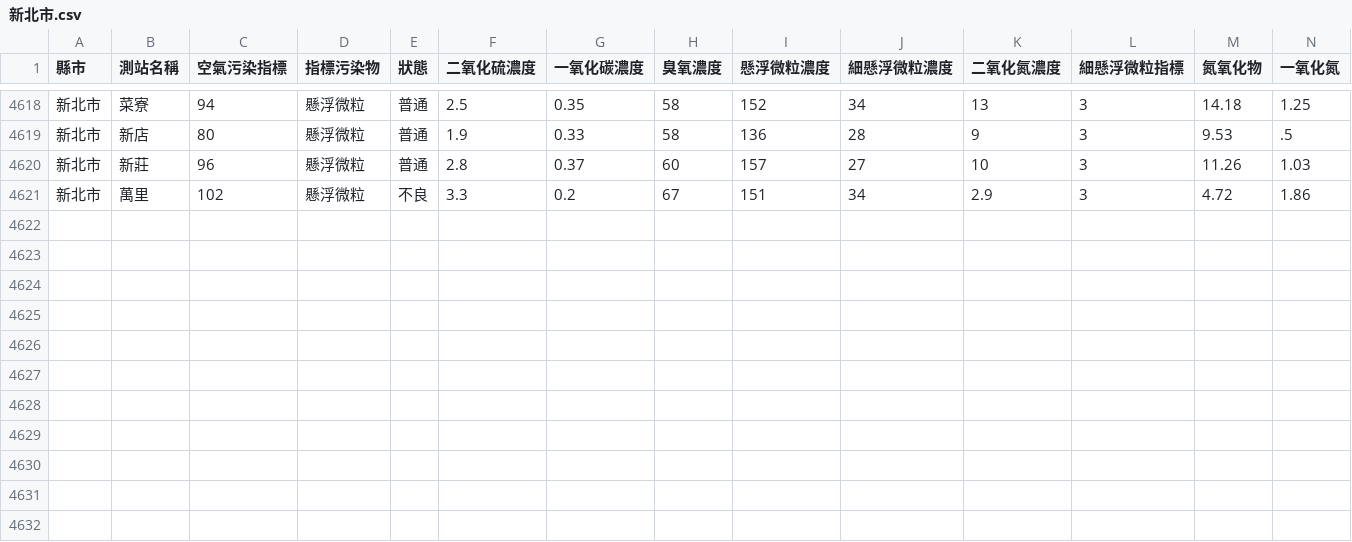
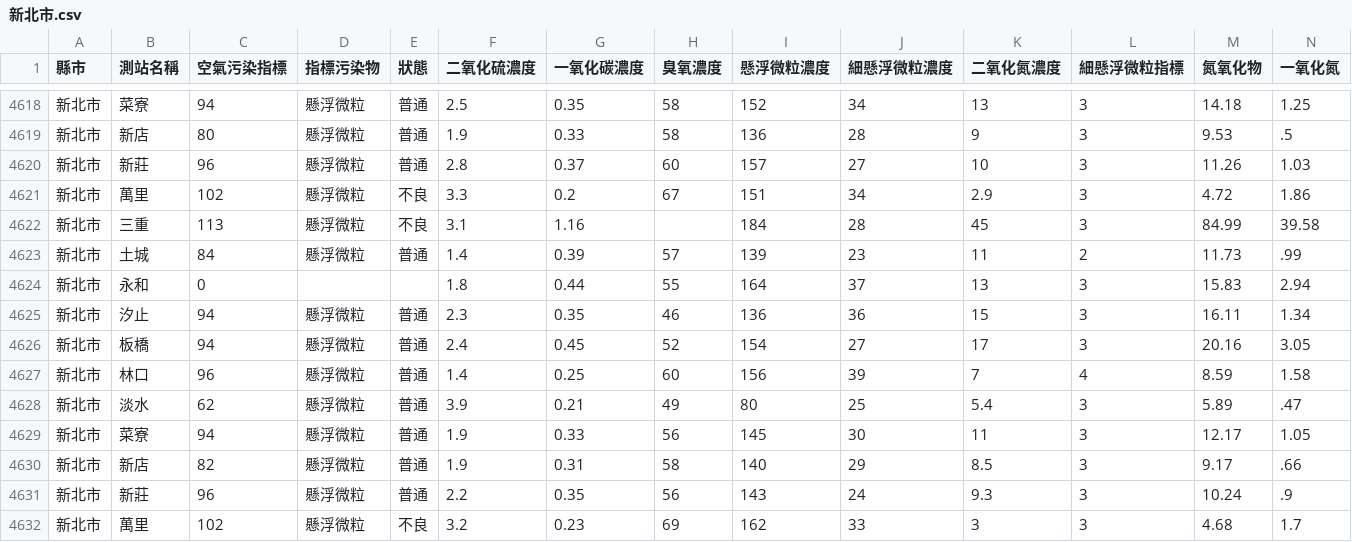
Before and after one commit to HarrisQs/AirPollutionCrawler, a CSV file: Data/新北市.csv, drawn as a sheet; only a part is shown, gaps mark what is left out; rows hold the shown columns only; the diff names each change by its address in the sheet, - before the commit and + after, or states it on an @@ line.

```diff
--- a/Data/新北市.csv
+++ b/Data/新北市.csv
+row 4622: 新北市 | 三重 | 113 | 懸浮微粒 | 不良 | 3.1 | 1.16 |  | 184 | 28 | 45 | 3 | 84.99 | 39.58
+row 4623: 新北市 | 土城 | 84 | 懸浮微粒 | 普通 | 1.4 | 0.39 | 57 | 139 | 23 | 11 | 2 | 11.73 | .99
+row 4624: 新北市 | 永和 | 0 |  |  | 1.8 | 0.44 | 55 | 164 | 37 | 13 | 3 | 15.83 | 2.94
+row 4625: 新北市 | 汐止 | 94 | 懸浮微粒 | 普通 | 2.3 | 0.35 | 46 | 136 | 36 | 15 | 3 | 16.11 | 1.34
+row 4626: 新北市 | 板橋 | 94 | 懸浮微粒 | 普通 | 2.4 | 0.45 | 52 | 154 | 27 | 17 | 3 | 20.16 | 3.05
+row 4627: 新北市 | 林口 | 96 | 懸浮微粒 | 普通 | 1.4 | 0.25 | 60 | 156 | 39 | 7 | 4 | 8.59 | 1.58
+row 4628: 新北市 | 淡水 | 62 | 懸浮微粒 | 普通 | 3.9 | 0.21 | 49 | 80 | 25 | 5.4 | 3 | 5.89 | .47
+row 4629: 新北市 | 菜寮 | 94 | 懸浮微粒 | 普通 | 1.9 | 0.33 | 56 | 145 | 30 | 11 | 3 | 12.17 | 1.05
+row 4630: 新北市 | 新店 | 82 | 懸浮微粒 | 普通 | 1.9 | 0.31 | 58 | 140 | 29 | 8.5 | 3 | 9.17 | .66
+row 4631: 新北市 | 新莊 | 96 | 懸浮微粒 | 普通 | 2.2 | 0.35 | 56 | 143 | 24 | 9.3 | 3 | 10.24 | .9
+row 4632: 新北市 | 萬里 | 102 | 懸浮微粒 | 不良 | 3.2 | 0.23 | 69 | 162 | 33 | 3 | 3 | 4.68 | 1.7
```
Also changed, not shown: Data/桃園市.csv, Data/臺中市.csv, 19 other files.
